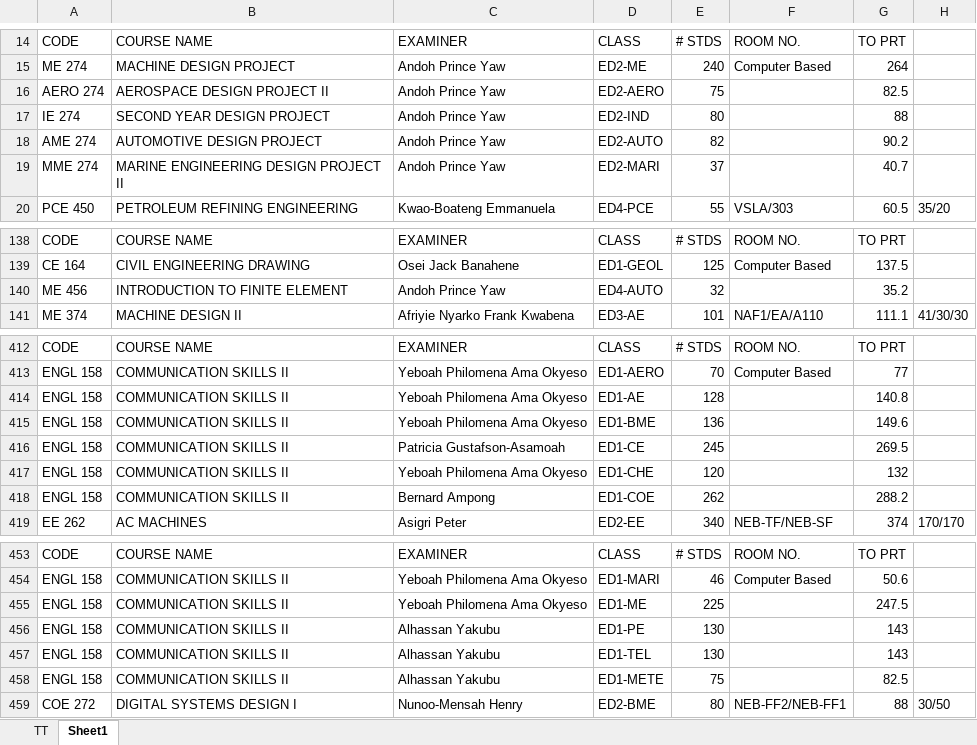
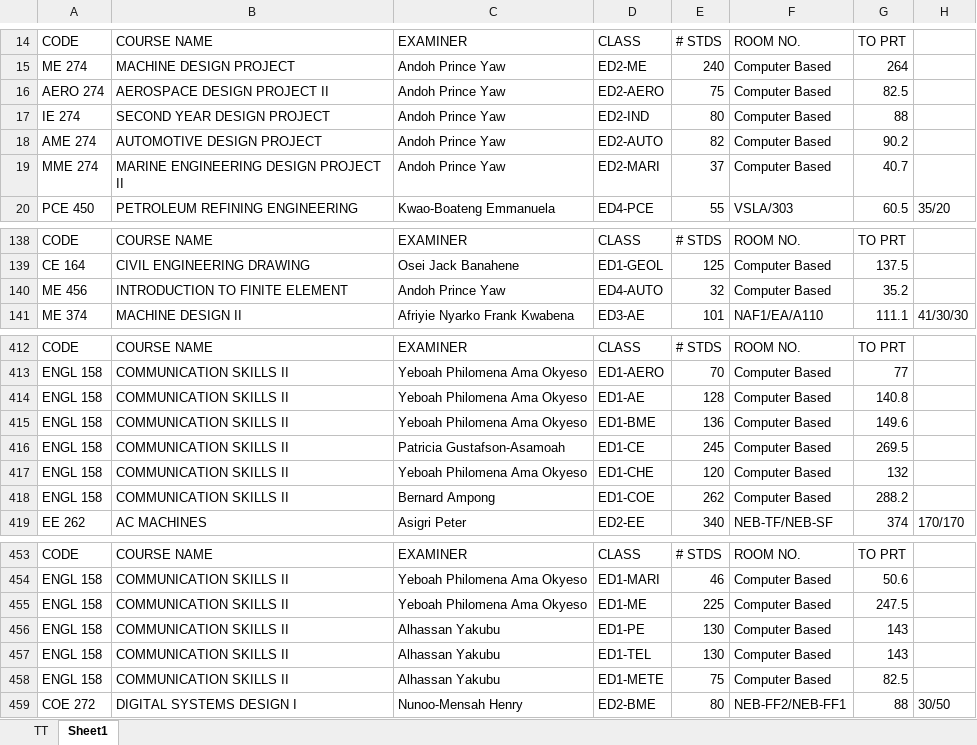
Before and after one commit to HerbertNtim/invigilation-automation, an Excel workbook: src/timetables/TTFINAL.xlsx, sheet Sheet1, drawn as a sheet; only a part is shown, gaps mark what is left out; values as stored, in another font and other column widths than the file's, no borders; the diff covers the shown part only; the diff names each change by its address in the sheet, - before the commit and + after, or states it on an @@ line.

```diff
--- a/src/timetables/TTFINAL.xlsx (sheet Sheet1)
+++ b/src/timetables/TTFINAL.xlsx (sheet Sheet1)
-F16:F19: (empty)
+F16:F19: Computer Based
-F140: (empty)
+F140: Computer Based
-F414:F418: (empty)
+F414:F418: Computer Based
-F455:F458: (empty)
+F455:F458: Computer Based
```
Also changed, not shown: 21 edited cells elsewhere in this sheet, src/outputs/TTFINAL-cleaned.xlsx, 1 other file.
